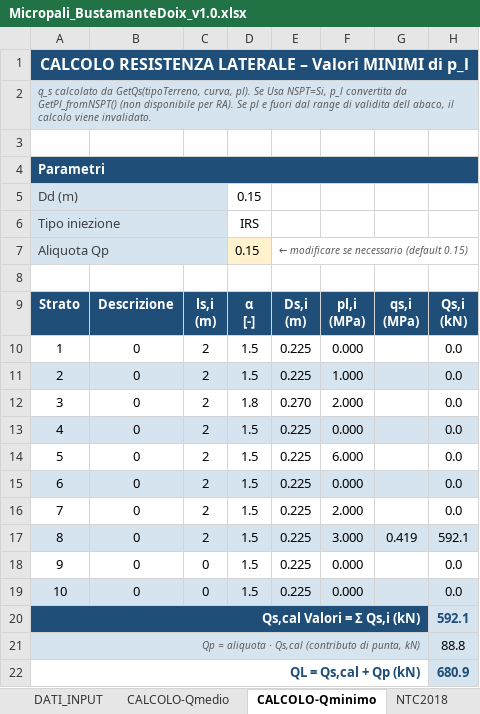
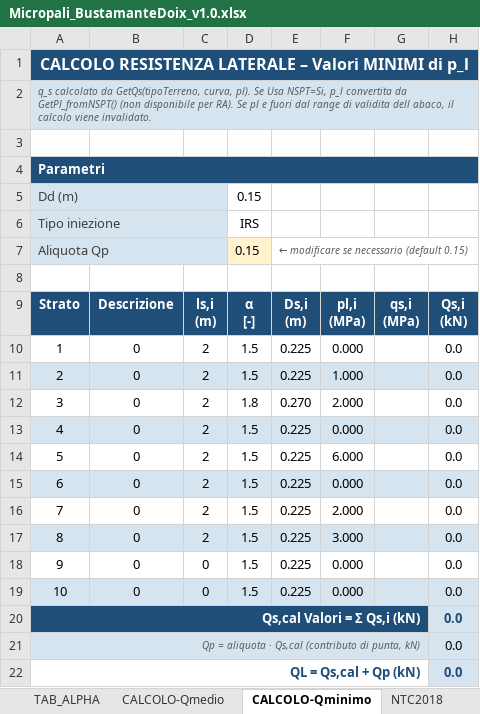
Before and after one commit to FraJoMen/franciscojmendez_Risorse, an Excel workbook: articolo_04_micropali/Micropali_BustamanteDoix_v1.0.xlsx, sheet CALCOLO-Qminimo, drawn as a sheet; values as stored, in another font and other column widths than the file's, no borders; the diff names each change by its address in the sheet, - before the commit and + after, or states it on an @@ line.

```diff
--- a/articolo_04_micropali/Micropali_BustamanteDoix_v1.0.xlsx (sheet CALCOLO-Qminimo)
+++ b/articolo_04_micropali/Micropali_BustamanteDoix_v1.0.xlsx (sheet CALCOLO-Qminimo)
+sheet tab: TAB_ALPHA
-G17: 0.419
+G17: (empty)
-H17: 592.1
+H17: 0.0
-H20: 592.1
+H20: 0.0
-H21: 88.8
+H21: 0.0
-H22: 680.9
+H22: 0.0
```
Also changed, not shown: sheet DATI_INPUT, sheet NTC2018, sheet CALCOLO-Qmedio, sheet Credits, charts or pictures, articolo_04_micropali/Micropali_BustamanteDoix_v1.0.xlsm, 2 other files.
